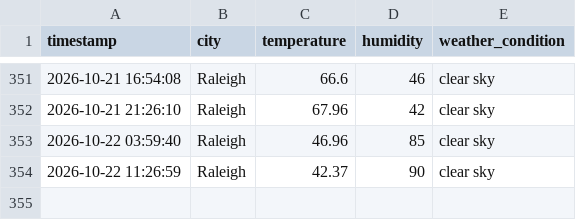
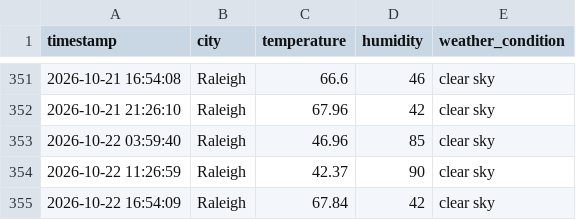
Before and after one commit to pwaltonbrown/Automated_Weather_Data_Pipeline, a CSV file: weather_history.csv, drawn as a sheet; only a part is shown, gaps mark what is left out; the diff names each change by its address in the sheet, - before the commit and + after, or states it on an @@ line.

```diff
--- a/weather_history.csv
+++ b/weather_history.csv
+row 355: 2026-10-22 16:54:09 | Raleigh | 67.84 | 42 | clear sky
```
